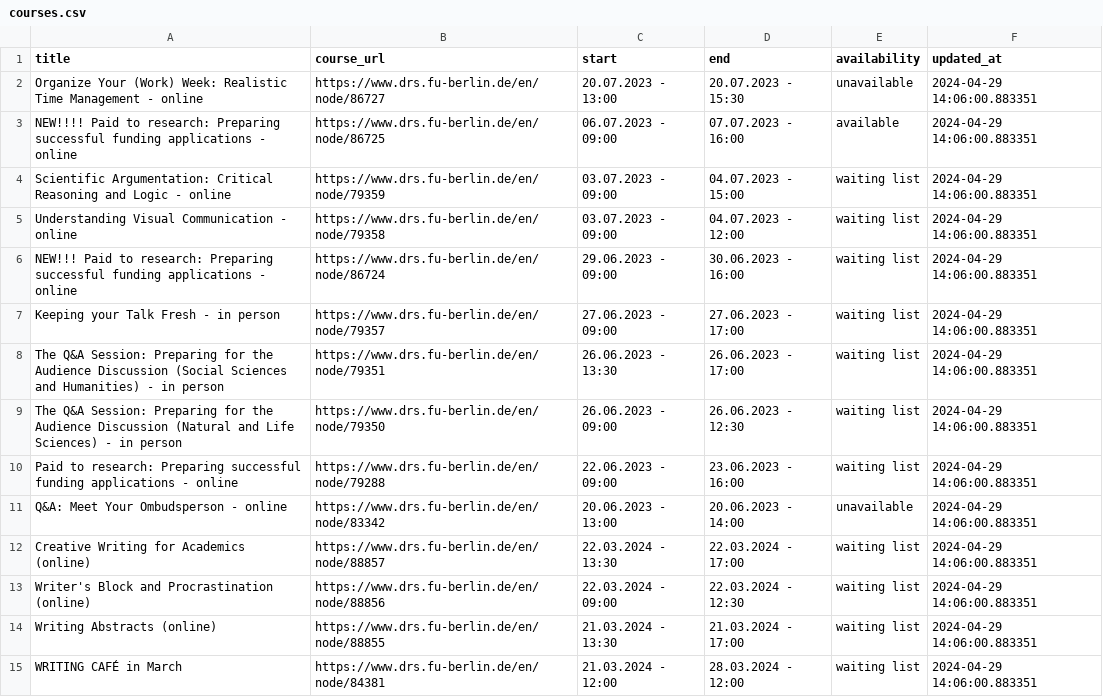
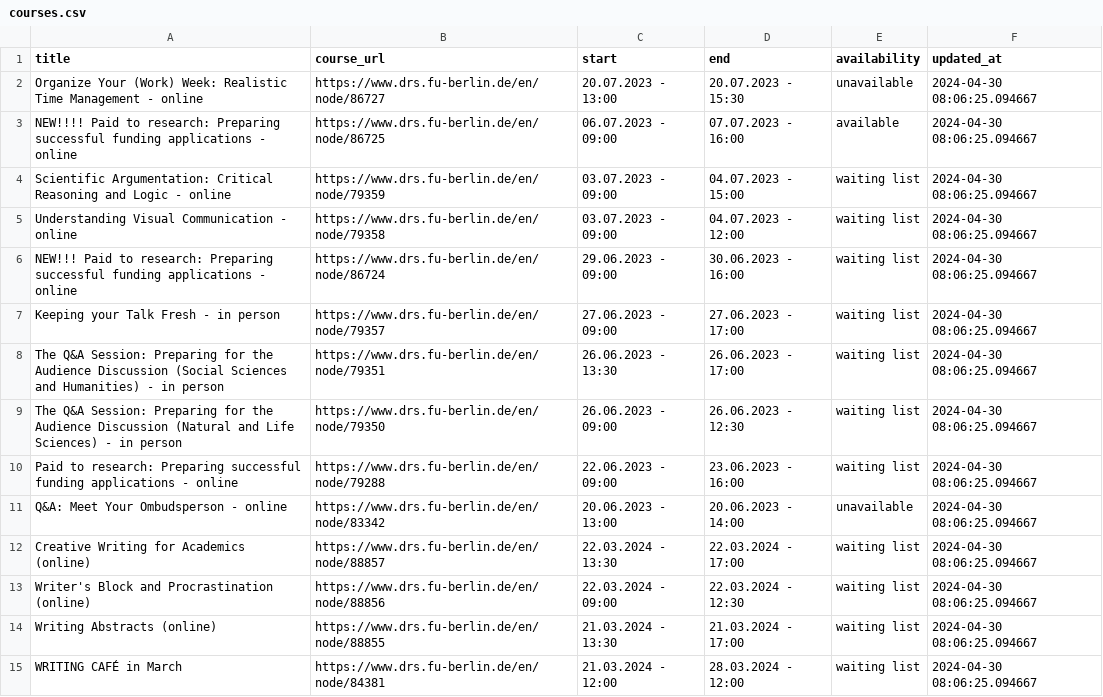
Before and after one commit to anapaulagomes/drs_bot, a CSV file: courses.csv, drawn as a sheet; only a part is shown; the diff covers the shown part only.

```diff
--- a/courses.csv
+++ b/courses.csv
@@ -1,15 +1,15 @@
 title,course_url,start,end,availability,updated_at
-Organize Your (Work) Week: Realistic Time Management - online,https://www.drs.fu-berlin.de/en/node/86727,20.07.2023 - 13:00,20.07.2023 - 15:30,unavailable,2024-04-29 14:06:00.883351
-NEW!!!! Paid to research: Preparing successful funding applications - online,https://www.drs.fu-berlin.de/en/node/86725,06.07.2023 - 09:00,07.07.2023 - 16:00,available,2024-04-29 14:06:00.883351
-Scientific Argumentation: Critical Reasoning and Logic - online,https://www.drs.fu-berlin.de/en/node/79359,03.07.2023 - 09:00,04.07.2023 - 15:00,waiting list,2024-04-29 14:06:00.883351
-Understanding Visual Communication - online,https://www.drs.fu-berlin.de/en/node/79358,03.07.2023 - 09:00,04.07.2023 - 12:00,waiting list,2024-04-29 14:06:00.883351
-NEW!!!  Paid to research: Preparing successful funding applications - online,https://www.drs.fu-berlin.de/en/node/86724,29.06.2023 - 09:00,30.06.2023 - 16:00,waiting list,2024-04-29 14:06:00.883351
-Keeping your Talk Fresh - in person,https://www.drs.fu-berlin.de/en/node/79357,27.06.2023 - 09:00,27.06.2023 - 17:00,waiting list,2024-04-29 14:06:00.883351
-The Q&A Session: Preparing for the Audience Discussion (Social Sciences and Humanities) - in person,https://www.drs.fu-berlin.de/en/node/79351,26.06.2023 - 13:30,26.06.2023 - 17:00,waiting list,2024-04-29 14:06:00.883351
-The Q&A Session: Preparing for the Audience Discussion (Natural and Life Sciences) - in person,https://www.drs.fu-berlin.de/en/node/79350,26.06.2023 - 09:00,26.06.2023 - 12:30,waiting list,2024-04-29 14:06:00.883351
-Paid to research: Preparing successful funding applications - online,https://www.drs.fu-berlin.de/en/node/79288,22.06.2023 - 09:00,23.06.2023 - 16:00,waiting list,2024-04-29 14:06:00.883351
-Q&A: Meet Your Ombudsperson - online,https://www.drs.fu-berlin.de/en/node/83342,20.06.2023 - 13:00,20.06.2023 - 14:00,unavailable,2024-04-29 14:06:00.883351
-Creative Writing for Academics (online),https://www.drs.fu-berlin.de/en/node/88857,22.03.2024 - 13:30,22.03.2024 - 17:00,waiting list,2024-04-29 14:06:00.883351
-Writer's Block and Procrastination (online),https://www.drs.fu-berlin.de/en/node/88856,22.03.2024 - 09:00,22.03.2024 - 12:30,waiting list,2024-04-29 14:06:00.883351
-Writing Abstracts (online),https://www.drs.fu-berlin.de/en/node/88855,21.03.2024 - 13:30,21.03.2024 - 17:00,waiting list,2024-04-29 14:06:00.883351
-WRITING CAFÉ in March,https://www.drs.fu-berlin.de/en/node/84381,21.03.2024 - 12:00,28.03.2024 - 12:00,waiting list,2024-04-29 14:06:00.883351
+Organize Your (Work) Week: Realistic Time Management - online,https://www.drs.fu-berlin.de/en/node/86727,20.07.2023 - 13:00,20.07.2023 - 15:30,unavailable,2024-04-30 08:06:25.094667
+NEW!!!! Paid to research: Preparing successful funding applications - online,https://www.drs.fu-berlin.de/en/node/86725,06.07.2023 - 09:00,07.07.2023 - 16:00,available,2024-04-30 08:06:25.094667
+Scientific Argumentation: Critical Reasoning and Logic - online,https://www.drs.fu-berlin.de/en/node/79359,03.07.2023 - 09:00,04.07.2023 - 15:00,waiting list,2024-04-30 08:06:25.094667
+Understanding Visual Communication - online,https://www.drs.fu-berlin.de/en/node/79358,03.07.2023 - 09:00,04.07.2023 - 12:00,waiting list,2024-04-30 08:06:25.094667
+NEW!!!  Paid to research: Preparing successful funding applications - online,https://www.drs.fu-berlin.de/en/node/86724,29.06.2023 - 09:00,30.06.2023 - 16:00,waiting list,2024-04-30 08:06:25.094667
+Keeping your Talk Fresh - in person,https://www.drs.fu-berlin.de/en/node/79357,27.06.2023 - 09:00,27.06.2023 - 17:00,waiting list,2024-04-30 08:06:25.094667
+The Q&A Session: Preparing for the Audience Discussion (Social Sciences and Humanities) - in person,https://www.drs.fu-berlin.de/en/node/79351,26.06.2023 - 13:30,26.06.2023 - 17:00,waiting list,2024-04-30 08:06:25.094667
+The Q&A Session: Preparing for the Audience Discussion (Natural and Life Sciences) - in person,https://www.drs.fu-berlin.de/en/node/79350,26.06.2023 - 09:00,26.06.2023 - 12:30,waiting list,2024-04-30 08:06:25.094667
+Paid to research: Preparing successful funding applications - online,https://www.drs.fu-berlin.de/en/node/79288,22.06.2023 - 09:00,23.06.2023 - 16:00,waiting list,2024-04-30 08:06:25.094667
+Q&A: Meet Your Ombudsperson - online,https://www.drs.fu-berlin.de/en/node/83342,20.06.2023 - 13:00,20.06.2023 - 14:00,unavailable,2024-04-30 08:06:25.094667
+Creative Writing for Academics (online),https://www.drs.fu-berlin.de/en/node/88857,22.03.2024 - 13:30,22.03.2024 - 17:00,waiting list,2024-04-30 08:06:25.094667
+Writer's Block and Procrastination (online),https://www.drs.fu-berlin.de/en/node/88856,22.03.2024 - 09:00,22.03.2024 - 12:30,waiting list,2024-04-30 08:06:25.094667
+Writing Abstracts (online),https://www.drs.fu-berlin.de/en/node/88855,21.03.2024 - 13:30,21.03.2024 - 17:00,waiting list,2024-04-30 08:06:25.094667
+WRITING CAFÉ in March,https://www.drs.fu-berlin.de/en/node/84381,21.03.2024 - 12:00,28.03.2024 - 12:00,waiting list,2024-04-30 08:06:25.094667
```
Also changed, not shown: 1 added row and 30 edited cells elsewhere in this file.
